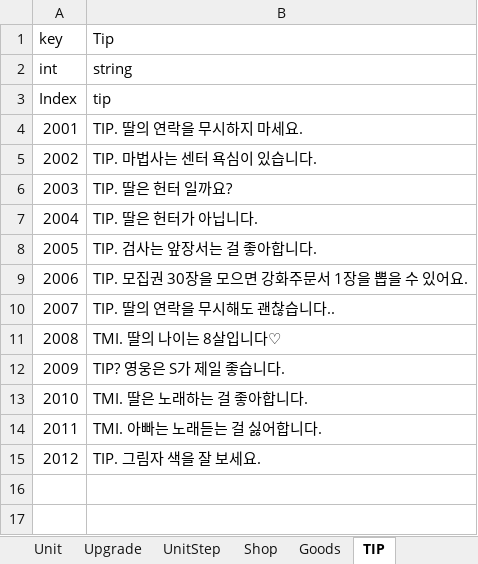
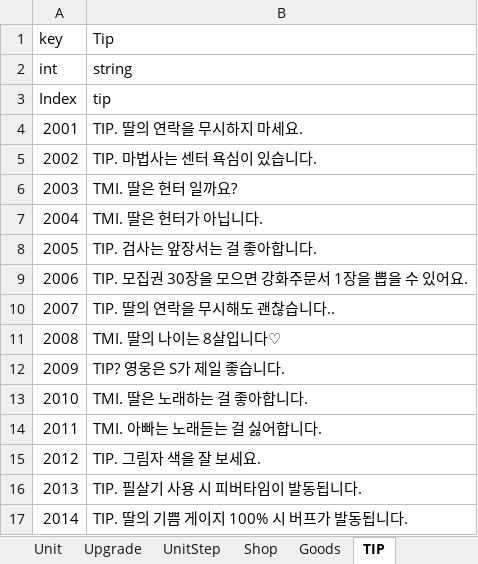
Before and after one commit to STlCA/OIlNamProject, an Excel workbook: RawData/excel_files/DataTable.xlsx, sheet TIP, drawn as a sheet; values as stored, in another font and other column widths than the file's, no borders; the diff names each change by its address in the sheet, - before the commit and + after, or states it on an @@ line.

```diff
--- a/RawData/excel_files/DataTable.xlsx (sheet TIP)
+++ b/RawData/excel_files/DataTable.xlsx (sheet TIP)
-B6 (Tip): TIP. 딸은 헌터 일까요?
+B6 (Tip): TMI. 딸은 헌터 일까요?
-B7 (Tip): TIP. 딸은 헌터가 아닙니다.
+B7 (Tip): TMI. 딸은 헌터가 아닙니다.
+row 16: 2013 | TIP. 필살기 사용 시 피버타임이 발동됩니다.
+row 17: 2014 | TIP. 딸의 기쁨 게이지 100% 시 버프가 발동됩니다.
```
Also changed, not shown: sheet RecruitTutorial, sheet Talk, 2 other files.
